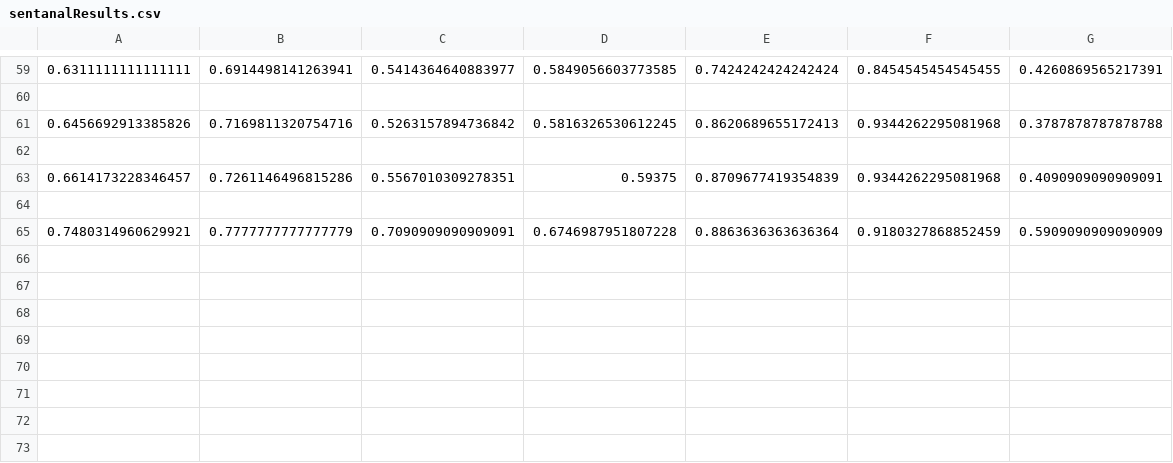
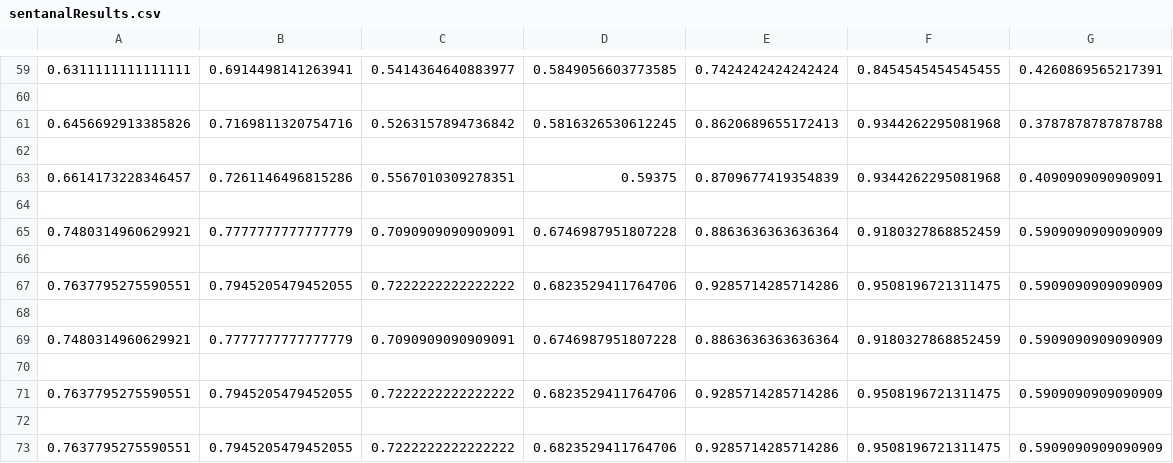
Before and after one commit to MLayne1/Sentanal, a CSV file: NLTK Sentanal/Data/sentanalResults.csv, drawn as a sheet; only a part is shown, gaps mark what is left out; the diff names each change by its address in the sheet, - before the commit and + after, or states it on an @@ line.

```diff
--- a/NLTK Sentanal/Data/sentanalResults.csv
+++ b/NLTK Sentanal/Data/sentanalResults.csv
+row 66: (empty)
+row 67: 0.7637795275590551 | 0.7945205479452055 | 0.7222222222222222 | 0.6823529411764706 | 0.9285714285714286 | 0.9508196721311475 | 0.5909090909090909
+row 68: (empty)
+row 69: 0.7480314960629921 | 0.7777777777777779 | 0.7090909090909091 | 0.6746987951807228 | 0.8863636363636364 | 0.9180327868852459 | 0.5909090909090909
+row 70: (empty)
+row 71: 0.7637795275590551 | 0.7945205479452055 | 0.7222222222222222 | 0.6823529411764706 | 0.9285714285714286 | 0.9508196721311475 | 0.5909090909090909
+row 72: (empty)
+row 73: 0.7637795275590551 | 0.7945205479452055 | 0.7222222222222222 | 0.6823529411764706 | 0.9285714285714286 | 0.9508196721311475 | 0.5909090909090909
```
Also changed, not shown: 8 other files.
